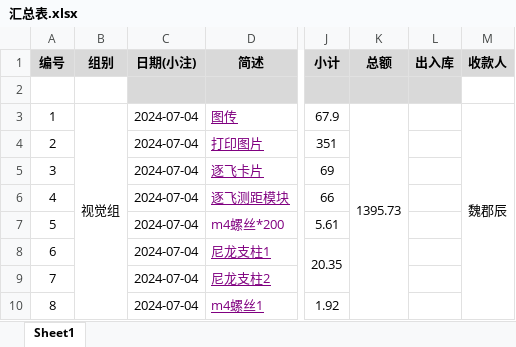
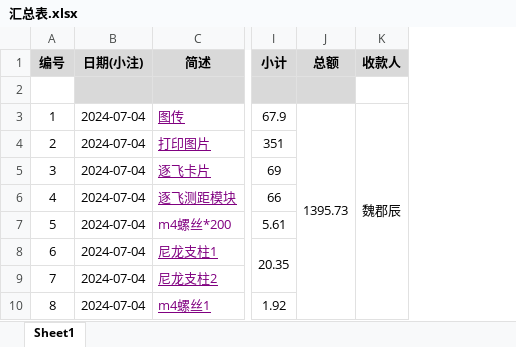
Before and after one commit to xhao79/smartcar_2024, an Excel workbook: expense/视觉组/2024-08-07/汇总表.xlsx, sheet Sheet1, drawn as a sheet; only a part is shown, gaps mark what is left out; values as stored, in another font and other column widths than the file's, no borders; conditional formats not drawn; the diff names each change by its address in the sheet, - before the commit and + after, or states it on an @@ line.

Commit message:
删除多余项

```diff
--- a/expense/视觉组/2024-08-07/汇总表.xlsx (sheet Sheet1)
+++ b/expense/视觉组/2024-08-07/汇总表.xlsx (sheet Sheet1)
-column B (组别), row 3: 视觉组
-column L (出入库), empty
```
Also changed, not shown: formulas that keep their value.
